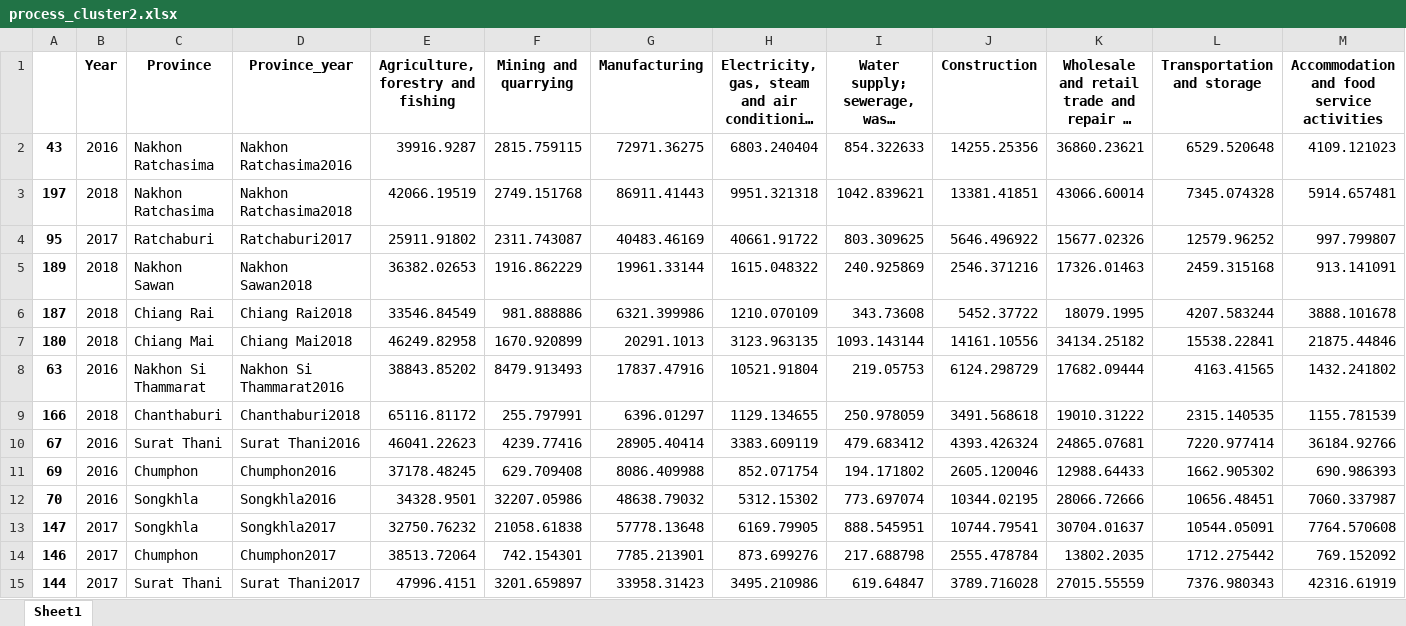
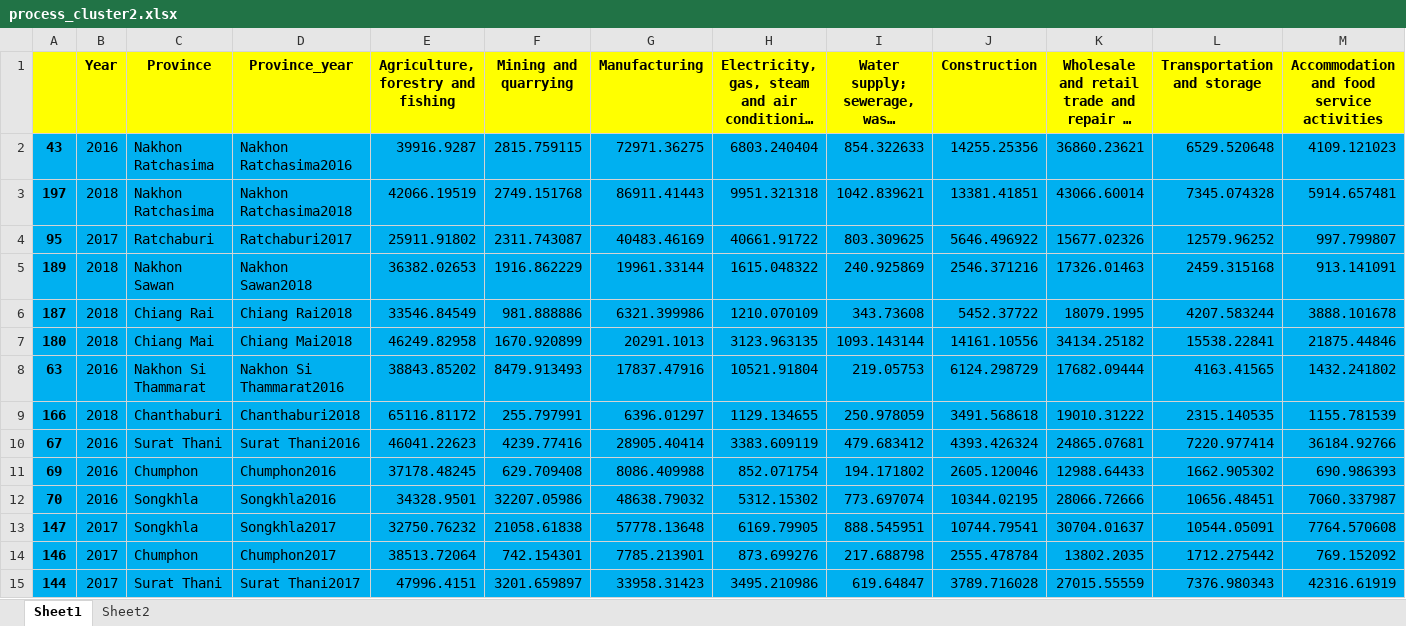
Before and after one commit to pant411/final_stat_pant, an Excel workbook: process_data/process_cluster2.xlsx, sheet Sheet1, drawn as a sheet; only a part is shown; long unchanged cells end in …; values as stored, in another font and other column widths than the file's, no borders; the diff covers the shown part only; the diff names each change by its address in the sheet, - before the commit and + after, or states it on an @@ line.

```diff
--- a/process_data/process_cluster2.xlsx (sheet Sheet1)
+++ b/process_data/process_cluster2.xlsx (sheet Sheet1)
+sheet tab: Sheet2
-A1:M1 fill: none
+A1:M1 fill: #FFFF00
-A2:M15 fill: none
+A2:M15 fill: #00B0F0
```
Also changed, not shown: cell formats elsewhere in this sheet, process_data/info_cluster1.xlsx, process_data/info_cluster2.xlsx, 2 other files.
